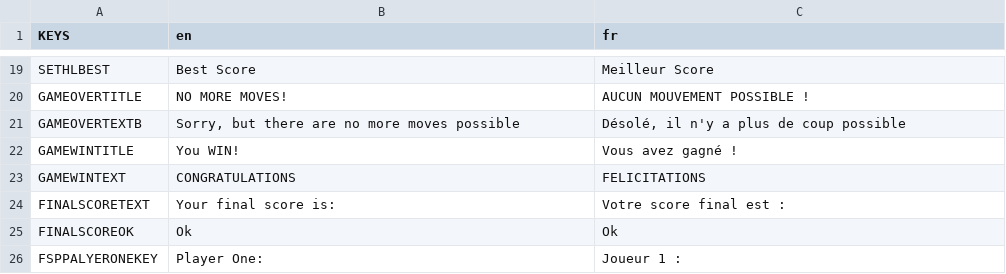
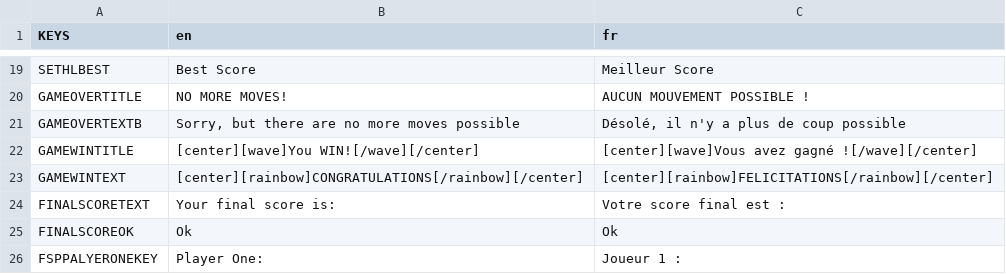
Before and after one commit to Infini-Creation/Ishid-O-Matic_Reborn, a CSV file: project/Internationalization/translations.csv, drawn as a sheet; only a part is shown, gaps mark what is left out.

Commit message:
translation improved
-add formatting into translated strings (as for now Godot only recognize the key alone in a label)
-reformat labels on panel and add a VBoxContainer for them

```diff
--- a/project/Internationalization/translations.csv
+++ b/project/Internationalization/translations.csv
@@ -21,4 +21,4 @@ GAMEOVERTITLE,NO MORE MOVES!,AUCUN MOUVEMENT POSSIBLE !
 GAMEOVERTEXTB,"Sorry, but there are no more moves possible","Désolé, il n'y a plus de coup possible"
-GAMEWINTITLE,You WIN!,Vous avez gagné !
-GAMEWINTEXT,CONGRATULATIONS,FELICITATIONS
+GAMEWINTITLE,[center][wave]You WIN![/wave][/center],[center][wave]Vous avez gagné ![/wave][/center]
+GAMEWINTEXT,[center][rainbow]CONGRATULATIONS[/rainbow][/center],[center][rainbow]FELICITATIONS[/rainbow][/center]
 FINALSCORETEXT,Your final score is:,Votre score final est :
```
Also changed, not shown: 1 other file.
